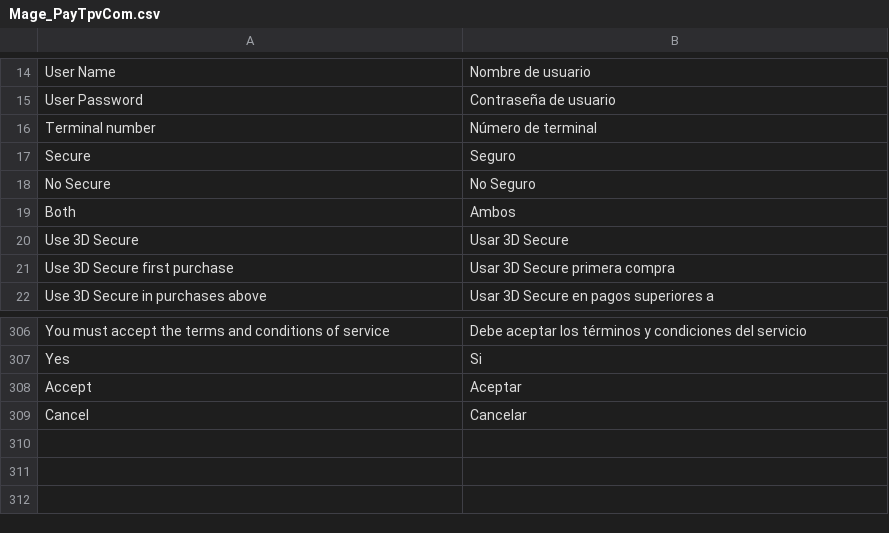
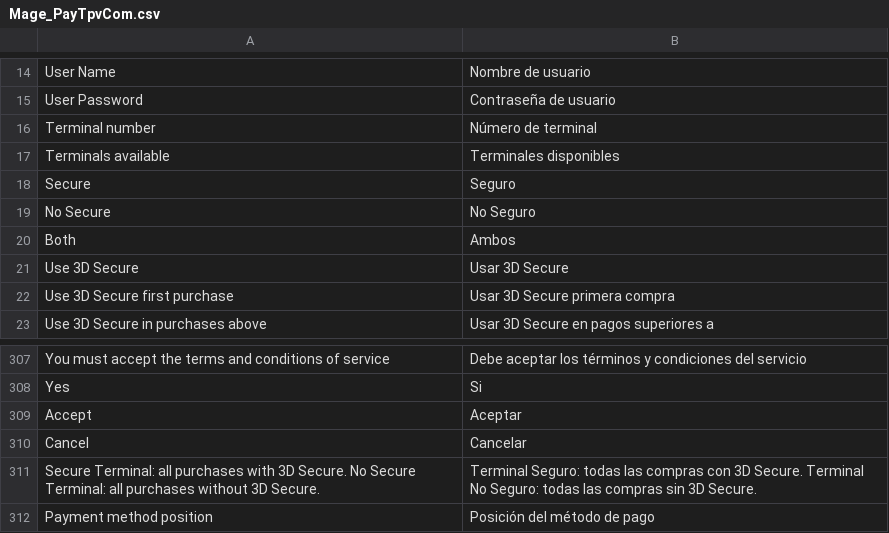
Before and after one commit to PAYCOMET/magento, a CSV file: app/locale/es_ES/Mage_PayTpvCom.csv, drawn as a sheet; only a part is shown, gaps mark what is left out; the diff names each change by its address in the sheet, - before the commit and + after, or states it on an @@ line.

```diff
--- a/app/locale/es_ES/Mage_PayTpvCom.csv
+++ b/app/locale/es_ES/Mage_PayTpvCom.csv
+row 17: Terminals available | Terminales disponibles
+row 311: Secure Terminal: all purchases with 3D Secure. No Secure Terminal: all purchases without 3D Secure. | Terminal Seguro: todas las compras con 3D Secure. Terminal No Seguro: todas las compras sin 3D Secure.
+row 312: Payment method position | Posición del método de pago
```
Also changed, not shown: app/locale/en_US/Mage_PayTpvCom.csv, 3 other files.
